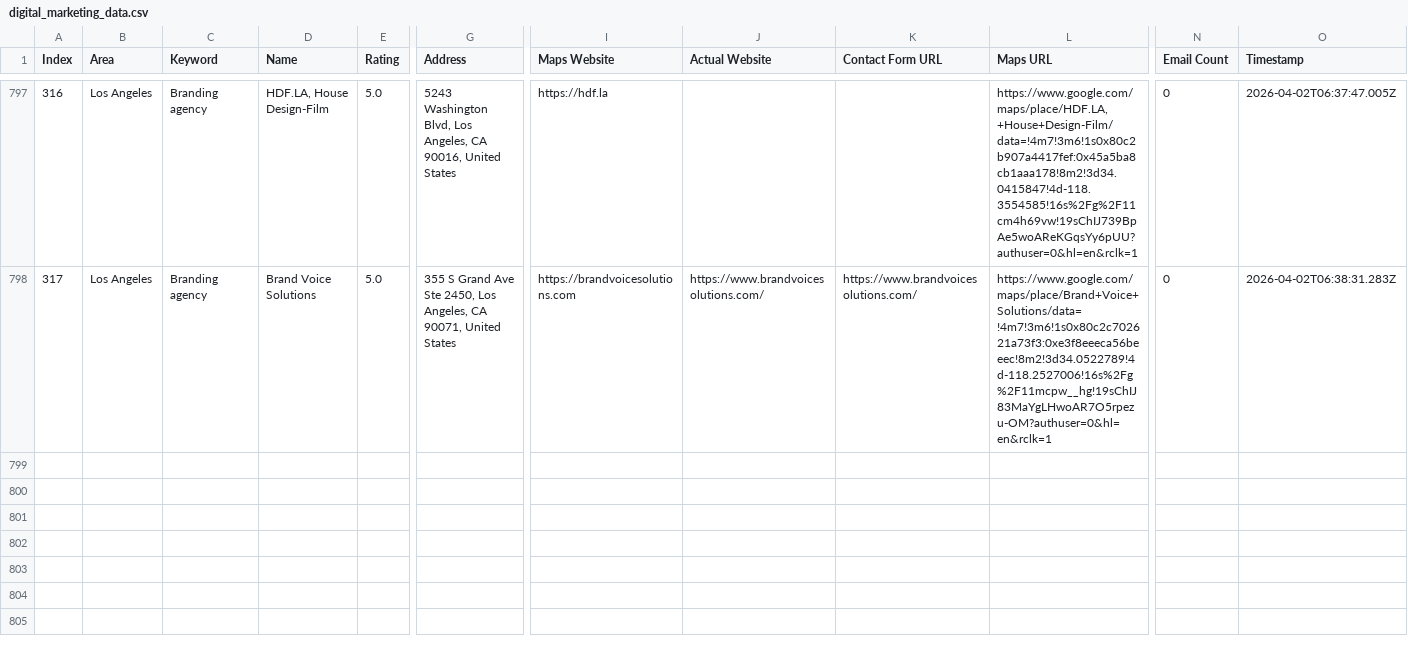
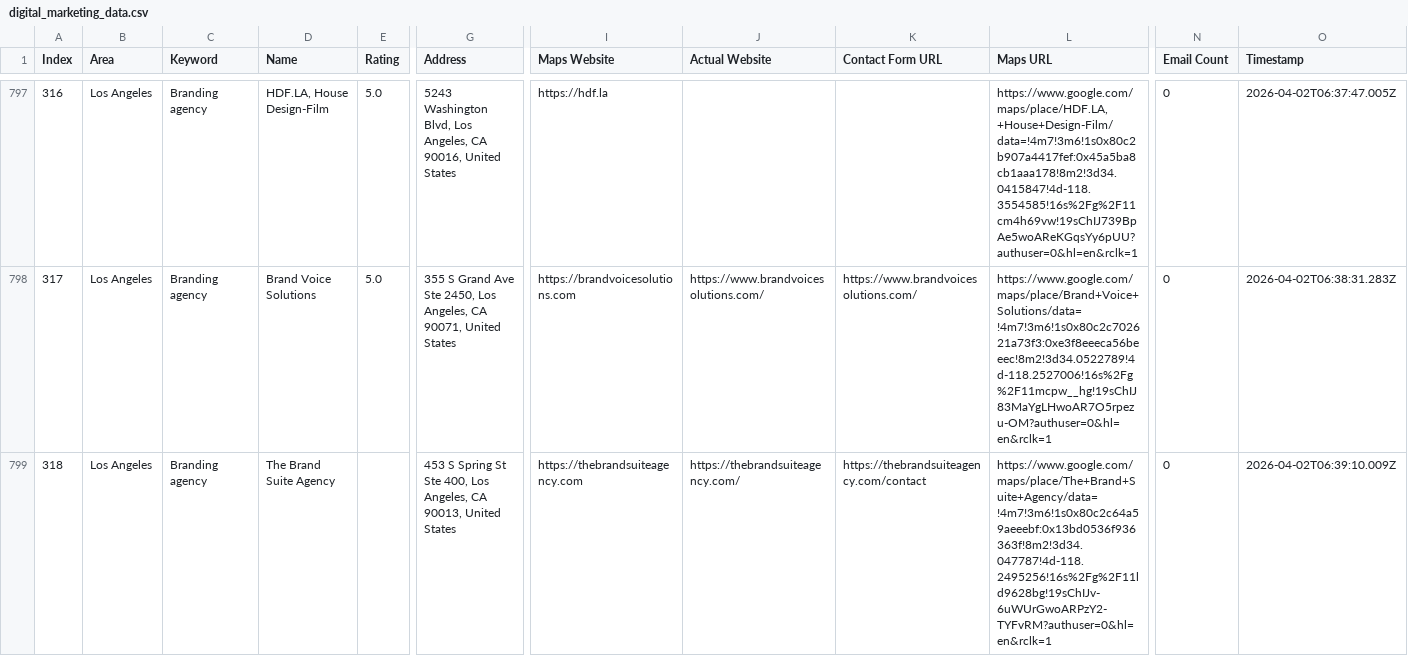
Before and after one commit to farhan281/hcf, a CSV file: digital_marketing_data.csv, drawn as a sheet; only a part is shown, gaps mark what is left out; rows hold the shown columns only; the diff names each change by its address in the sheet, - before the commit and + after, or states it on an @@ line.

Commit message:
auto: 2026-04-02T06:39:13.051Z

```diff
--- a/digital_marketing_data.csv
+++ b/digital_marketing_data.csv
+row 799: 318 | Los Angeles | Branding agency | The Brand Suite Agency |  | 453 S Spring St Ste 400, Los Angeles, CA 90013, United States | https://thebrandsuiteagency.com | https://thebrandsuiteagency.com/ | https://thebrandsuiteagency.com/contact | https://www.google.com/maps/place/The+Brand+Suite+Agency/data=!4m7!3m6!1s0x80c2c64a59aeeebf:0x13bd0536f936363f!8m2!3d34.047787!4d-118.2495256!16s%2Fg%2F11ld9628bg!19sChIJv-6uWUrGwoARPzY2-TYFvRM?authuser=0&hl=en&rclk=1 | 0 | 2026-04-02T06:39:10.009Z
```
